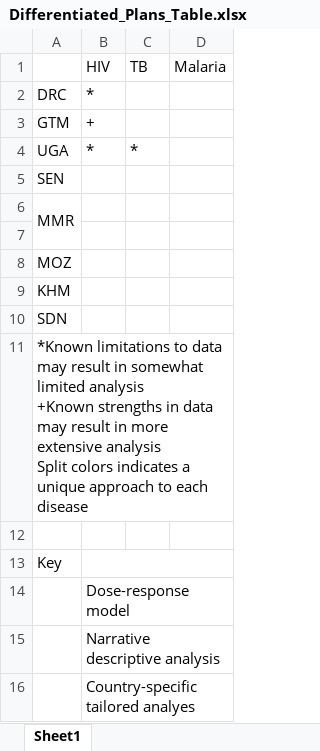
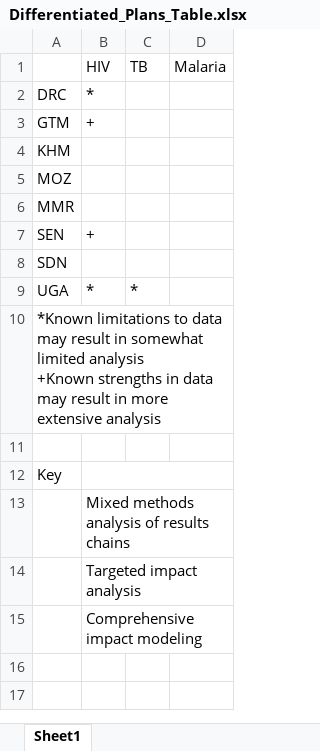
Before and after one commit to ihmeuw/gf, an Excel workbook: documents/ie_methods_brief/Differentiated_Plans_Table.xlsx, sheet Sheet1, drawn as a sheet; values as stored, in another font and other column widths than the file's, no cell formats; removed rows and columns are numbered as before the commit, all else as after; ↵ is a line break in a cell; the diff names each change by its address in the sheet, - before the commit and + after, or states it on an @@ line.

Commit message:
Update methods brief

```diff
--- a/documents/ie_methods_brief/Differentiated_Plans_Table.xlsx (sheet Sheet1)
+++ b/documents/ie_methods_brief/Differentiated_Plans_Table.xlsx (sheet Sheet1)
@@ row 9 moved to row 4: KHM @@
@@ row 8 moved to row 5: MOZ @@
+row 7: SEN | +
@@ row 10 moved to row 8: SDN @@
-A10: SEN
+A10: *Known limitations to data may result in somewhat limited analysis ↵ +Known strengths in data may result in more extensive analysis
+A10:D10 merged
-row 7: (empty)
-row 11: *Known limitations to data may result in somewhat limited analysis ↵ +Known strengths in data may result in more extensive analysis ↵ Split colors indicates a unique approach to each disease
-B13 (HIV): Dose-response model
+B13 (HIV): Mixed methods analysis of results chains
-B14 (HIV): Narrative descriptive analysis
+B14 (HIV): Targeted impact analysis
-B15 (HIV): Country-specific tailored analyes
+B15 (HIV): Comprehensive impact modeling
```
Also changed, not shown: cell formats, 6 other files.
